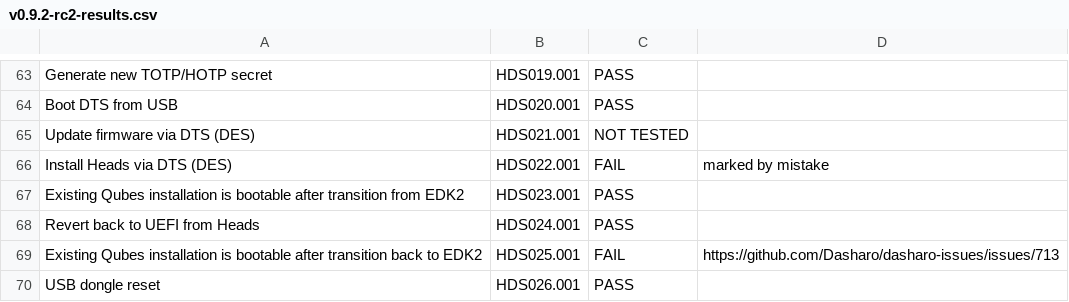
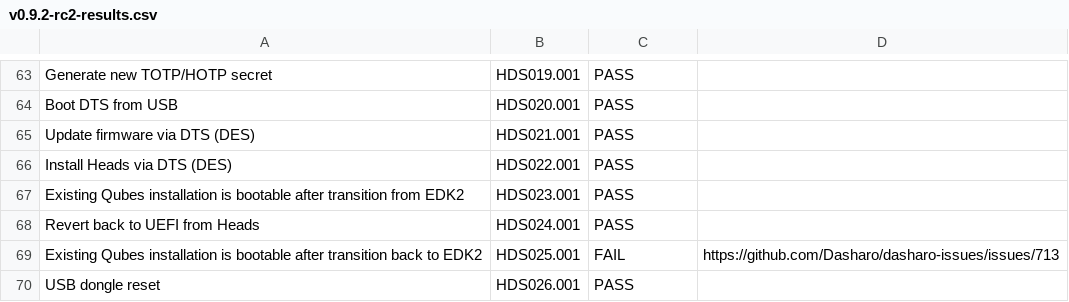
Before and after one commit to Dasharo/osfv-results, a CSV file: boards/NovaCustom/ADL_12th_Gen/NV41PZ/heads/v0.9.2-rc2-results.csv, drawn as a sheet; only a part is shown, gaps mark what is left out; the diff names each change by its address in the sheet, - before the commit and + after, or states it on an @@ line.

Commit message:
boards/NovaCustom/ADL_12th_Gen/NV41PZ/heads/v0.9.2-rc2-results.csv: fix results
Signed-off-by: Filip Lewiński <filip.lewinski@3mdeb.com>

```diff
--- a/boards/NovaCustom/ADL_12th_Gen/NV41PZ/heads/v0.9.2-rc2-results.csv
+++ b/boards/NovaCustom/ADL_12th_Gen/NV41PZ/heads/v0.9.2-rc2-results.csv
-C65: NOT TESTED
+C65: PASS
-C66: FAIL
+C66: PASS
-D66: marked by mistake
+D66: (empty)
```
